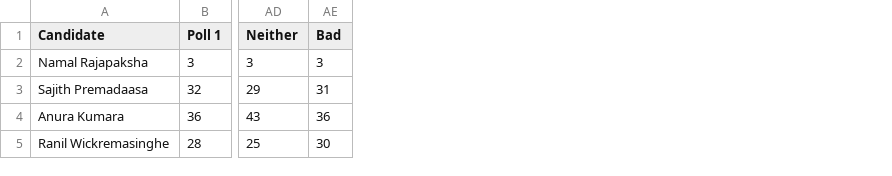
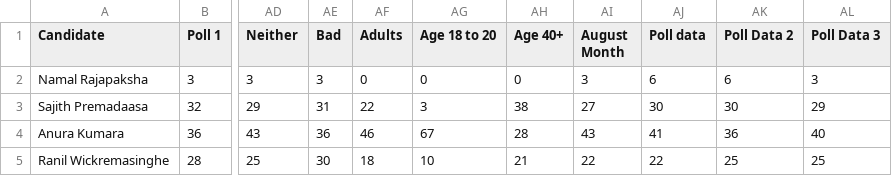
Before and after one commit to 097-NonePy/Election-Win-Predictor, a CSV file: data/Poll_details.csv, drawn as a sheet; only a part is shown, gaps mark what is left out; the diff names each change by its address in the sheet, - before the commit and + after, or states it on an @@ line.

Commit message:
Update Poll_details.csv
Change Data set

```diff
--- a/data/Poll_details.csv
+++ b/data/Poll_details.csv
+column AF (Adults), rows 2-5: 0 | 22 | 46 | 18
+column AG (Age 18 to 20), rows 2-5: 0 | 3 | 67 | 10
+column AH (Age 40+), rows 2-5: 0 | 38 | 28 | 21
+column AI (August Month), rows 2-5: 3 | 27 | 43 | 22
+column AJ (Poll data), rows 2-5: 6 | 30 | 41 | 22
+column AK (Poll Data 2), rows 2-5: 6 | 30 | 36 | 25
+column AL (Poll Data 3), rows 2-5: 3 | 29 | 40 | 25
```
